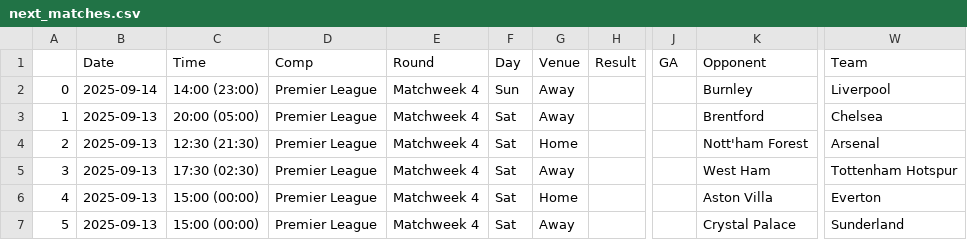
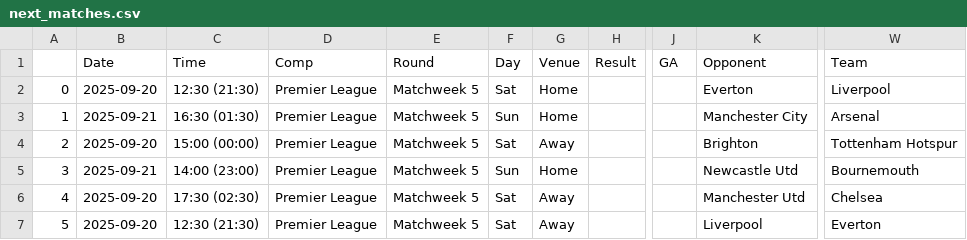
Before and after one commit to Ivan-engunsw/FPLPredict, a CSV file: next_matches.csv, drawn as a sheet; only a part is shown, gaps mark what is left out; the diff covers the shown part only; the diff names each change by its address in the sheet, - before the commit and + after, or states it on an @@ line.

Commit message:
Fixed scraping to scrape new matches and fill in old matches correctly

```diff
--- a/next_matches.csv
+++ b/next_matches.csv
-B2 (Date): 2025-09-14
+B2 (Date): 2025-09-20
-C2 (Time): 14:00 (23:00)
+C2 (Time): 12:30 (21:30)
-E2:E7 (Round): Matchweek 4
+E2:E7 (Round): Matchweek 5
-F2 (Day): Sun
+F2 (Day): Sat
-G2:G3 (Venue): Away
+G2:G3 (Venue): Home
-K2 (Opponent): Burnley
+K2 (Opponent): Everton
-B3 (Date): 2025-09-13
+B3 (Date): 2025-09-21
-C3 (Time): 20:00 (05:00)
+C3 (Time): 16:30 (01:30)
-F3 (Day): Sat
+F3 (Day): Sun
-K3 (Opponent): Brentford
+K3 (Opponent): Manchester City
-W3 (Team): Chelsea
+W3 (Team): Arsenal
-B4 (Date): 2025-09-13
+B4 (Date): 2025-09-20
-C4 (Time): 12:30 (21:30)
+C4 (Time): 15:00 (00:00)
-G4 (Venue): Home
+G4 (Venue): Away
-K4 (Opponent): Nott'ham Forest
+K4 (Opponent): Brighton
-W4 (Team): Arsenal
+W4 (Team): Tottenham Hotspur
-B5 (Date): 2025-09-13
+B5 (Date): 2025-09-21
-C5 (Time): 17:30 (02:30)
+C5 (Time): 14:00 (23:00)
-F5 (Day): Sat
+F5 (Day): Sun
-G5 (Venue): Away
+G5 (Venue): Home
-K5 (Opponent): West Ham
+K5 (Opponent): Newcastle Utd
-W5 (Team): Tottenham Hotspur
+W5 (Team): Bournemouth
-B6:B7 (Date): 2025-09-13
+B6:B7 (Date): 2025-09-20
-C6 (Time): 15:00 (00:00)
+C6 (Time): 17:30 (02:30)
-G6 (Venue): Home
+G6 (Venue): Away
-K6 (Opponent): Aston Villa
+K6 (Opponent): Manchester Utd
-W6 (Team): Everton
+W6 (Team): Chelsea
-C7 (Time): 15:00 (00:00)
+C7 (Time): 12:30 (21:30)
-K7 (Opponent): Crystal Palace
+K7 (Opponent): Liverpool
-W7 (Team): Sunderland
+W7 (Team): Everton
```
Also changed, not shown: 76 edited cells elsewhere in this file, 2 other files.
